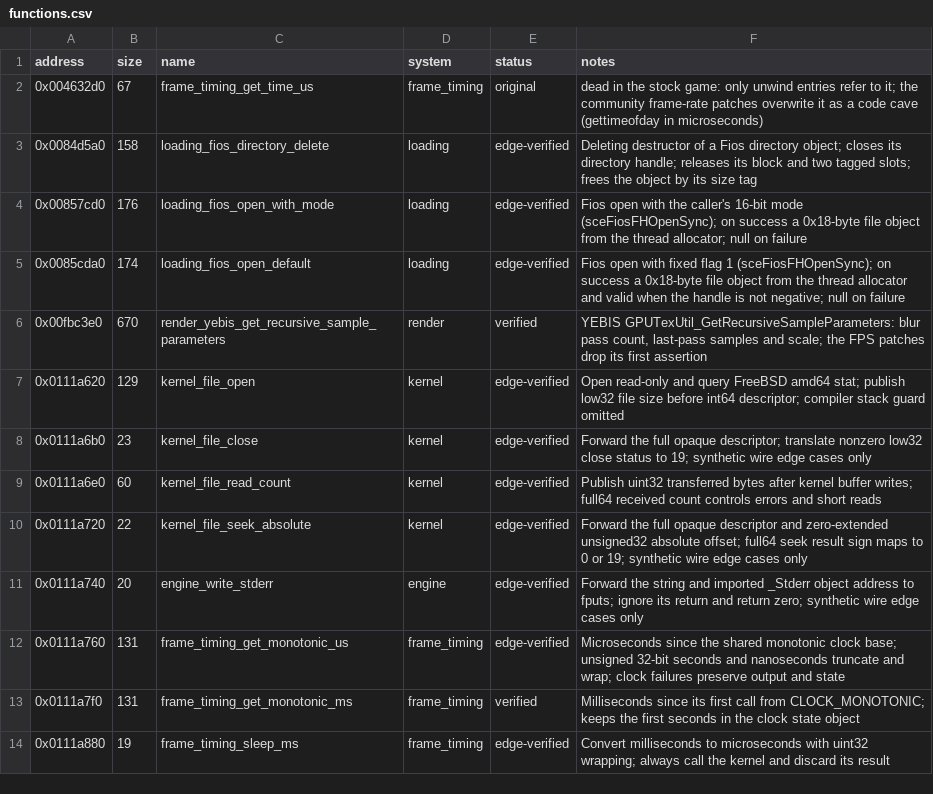
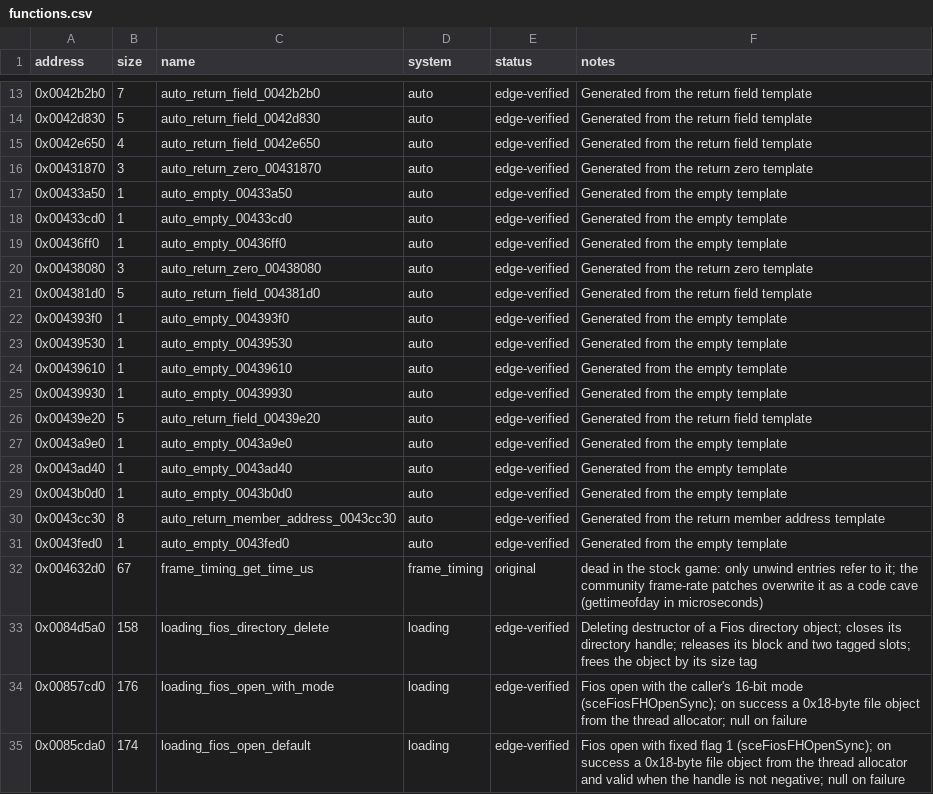
Before and after one commit to Jeffiest/Paleblood, a CSV file: symbols/functions.csv, drawn as a sheet; only a part is shown, gaps mark what is left out; the shorter side is filled out with more unchanged rows; the diff covers the shown part only.

```diff
--- a/symbols/functions.csv
+++ b/symbols/functions.csv
@@ -2 +13,20 @@ address,size,name,system,status,notes
+0x0042b2b0,7,auto_return_field_0042b2b0,auto,edge-verified,Generated from the return field template
+0x0042d830,5,auto_return_field_0042d830,auto,edge-verified,Generated from the return field template
+0x0042e650,4,auto_return_field_0042e650,auto,edge-verified,Generated from the return field template
+0x00431870,3,auto_return_zero_00431870,auto,edge-verified,Generated from the return zero template
+0x00433a50,1,auto_empty_00433a50,auto,edge-verified,Generated from the empty template
+0x00433cd0,1,auto_empty_00433cd0,auto,edge-verified,Generated from the empty template
+0x00436ff0,1,auto_empty_00436ff0,auto,edge-verified,Generated from the empty template
+0x00438080,3,auto_return_zero_00438080,auto,edge-verified,Generated from the return zero template
+0x004381d0,5,auto_return_field_004381d0,auto,edge-verified,Generated from the return field template
+0x004393f0,1,auto_empty_004393f0,auto,edge-verified,Generated from the empty template
+0x00439530,1,auto_empty_00439530,auto,edge-verified,Generated from the empty template
+0x00439610,1,auto_empty_00439610,auto,edge-verified,Generated from the empty template
+0x00439930,1,auto_empty_00439930,auto,edge-verified,Generated from the empty template
+0x00439e20,5,auto_return_field_00439e20,auto,edge-verified,Generated from the return field template
+0x0043a9e0,1,auto_empty_0043a9e0,auto,edge-verified,Generated from the empty template
+0x0043ad40,1,auto_empty_0043ad40,auto,edge-verified,Generated from the empty template
+0x0043b0d0,1,auto_empty_0043b0d0,auto,edge-verified,Generated from the empty template
+0x0043cc30,8,auto_return_member_address_0043cc30,auto,edge-verified,Generated from the return member address template
+0x0043fed0,1,auto_empty_0043fed0,auto,edge-verified,Generated from the empty template
 0x004632d0,67,frame_timing_get_time_us,frame_timing,original,dead in the stock game: only unwind entries refer to it; the community frame-rate patches overwrite it as a code cave (gettimeofday in microseconds)
```
Also changed, not shown: 11 added rows elsewhere in this file, game/hooks.csv, symbols/verification.csv, 10 other files.
